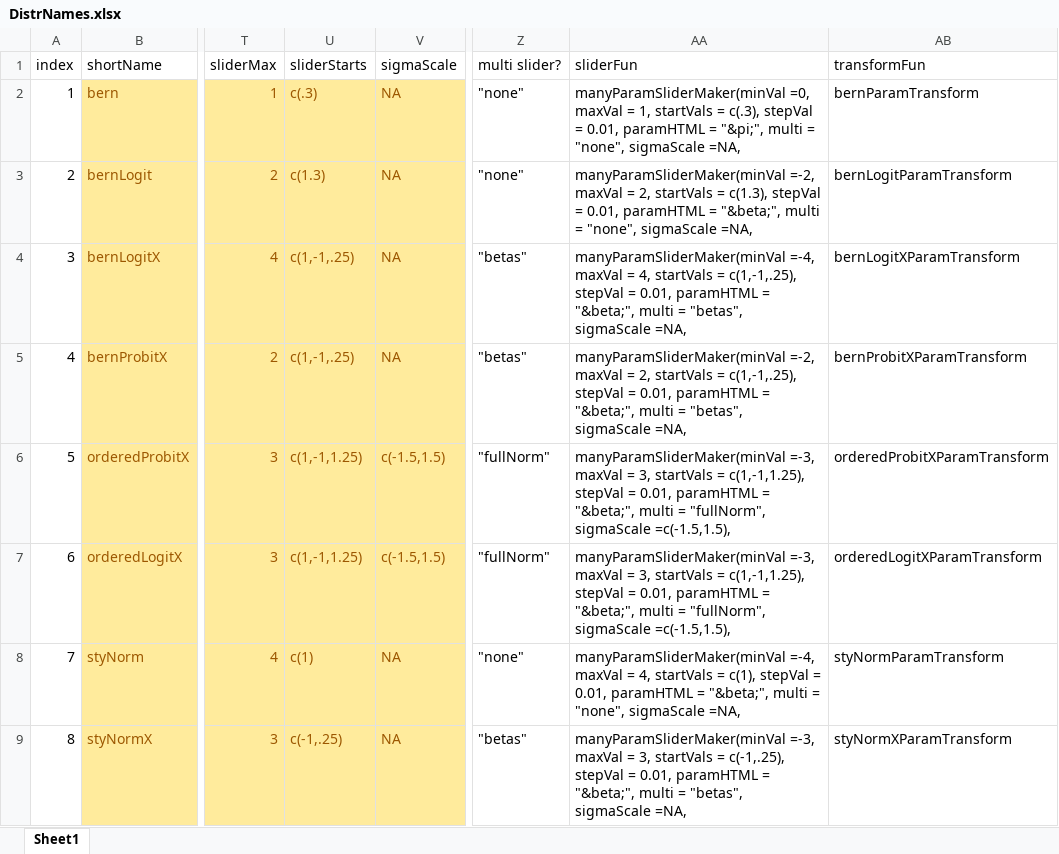
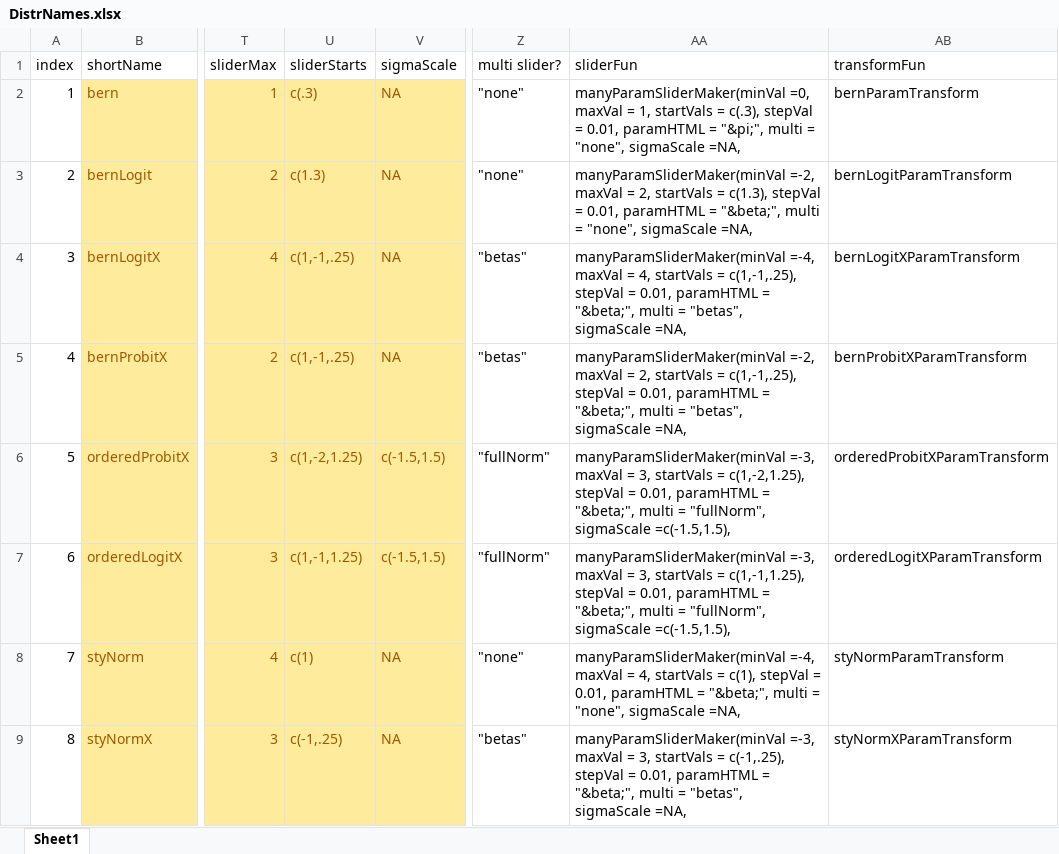
Before and after one commit to iqss-research/2k1-in-silico, an Excel workbook: Config/DistrNames.xlsx, sheet Sheet1, drawn as a sheet; only a part is shown, gaps mark what is left out; values as stored, in another font and other column widths than the file's, no borders; the diff names each change by its address in the sheet, - before the commit and + after, or states it on an @@ line.

```diff
--- a/Config/DistrNames.xlsx (sheet Sheet1)
+++ b/Config/DistrNames.xlsx (sheet Sheet1)
-U6 (sliderStarts): c(1,-1,1.25)
+U6 (sliderStarts): c(1,-2,1.25)
-AA6 (sliderFun): …startVals = c(1,-1,1.25), stepVal =…
+AA6 (sliderFun): …startVals = c(1,-2,1.25), stepVal =…
```
Also changed, not shown: 16 other files.
